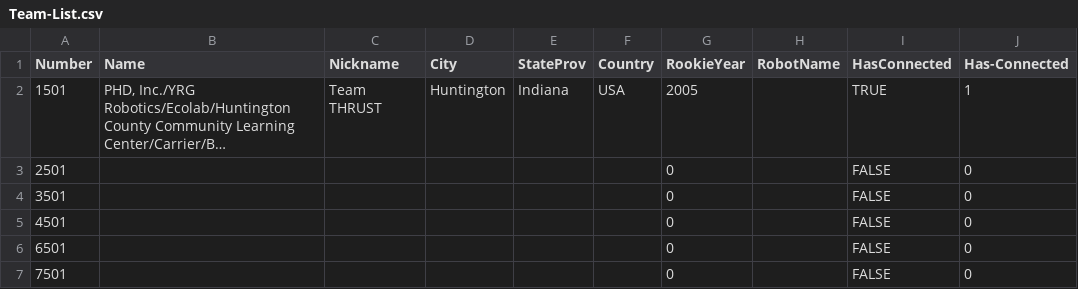
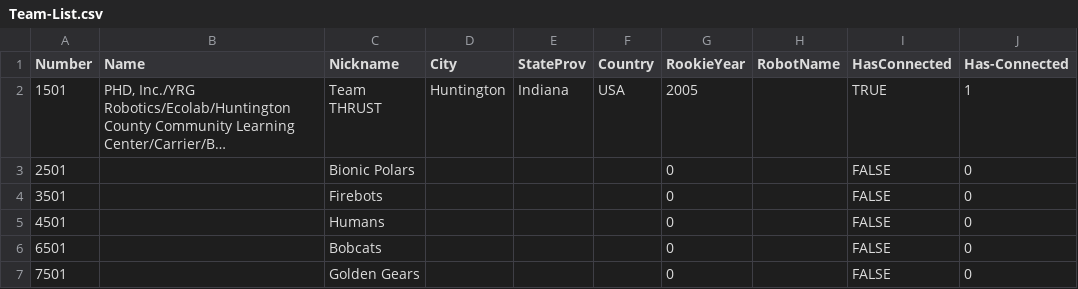
Before and after one commit to Cheesy-Arena-Data/Shop-Data, a CSV file: CSV/Team-List.csv, drawn as a sheet; long unchanged cells end in …; the diff names each change by its address in the sheet, - before the commit and + after, or states it on an @@ line.

Commit message:
Update Team-List.csv

```diff
--- a/CSV/Team-List.csv
+++ b/CSV/Team-List.csv
-C3 (Nickname): (empty)
+C3 (Nickname): Bionic Polars
-C4 (Nickname): (empty)
+C4 (Nickname): Firebots
-C5 (Nickname): (empty)
+C5 (Nickname): Humans
-C6 (Nickname): (empty)
+C6 (Nickname): Bobcats
-C7 (Nickname): (empty)
+C7 (Nickname): Golden Gears
```
